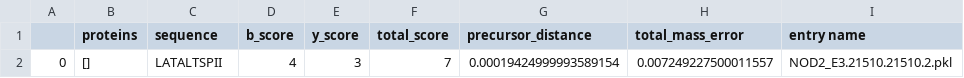
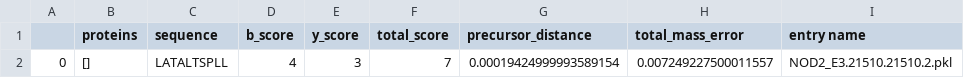
Before and after one commit to ryanlayerlab/hypedsearch, a TSV file: data/output/summary.tsv, drawn as a sheet; only a part is shown; the diff names each change by its address in the sheet, - before the commit and + after, or states it on an @@ line.

```diff
--- a/data/output/summary.tsv
+++ b/data/output/summary.tsv
-C2 (sequence): LATALTSPII
+C2 (sequence): LATALTSPLL
```
Also changed, not shown: 3 other files.
